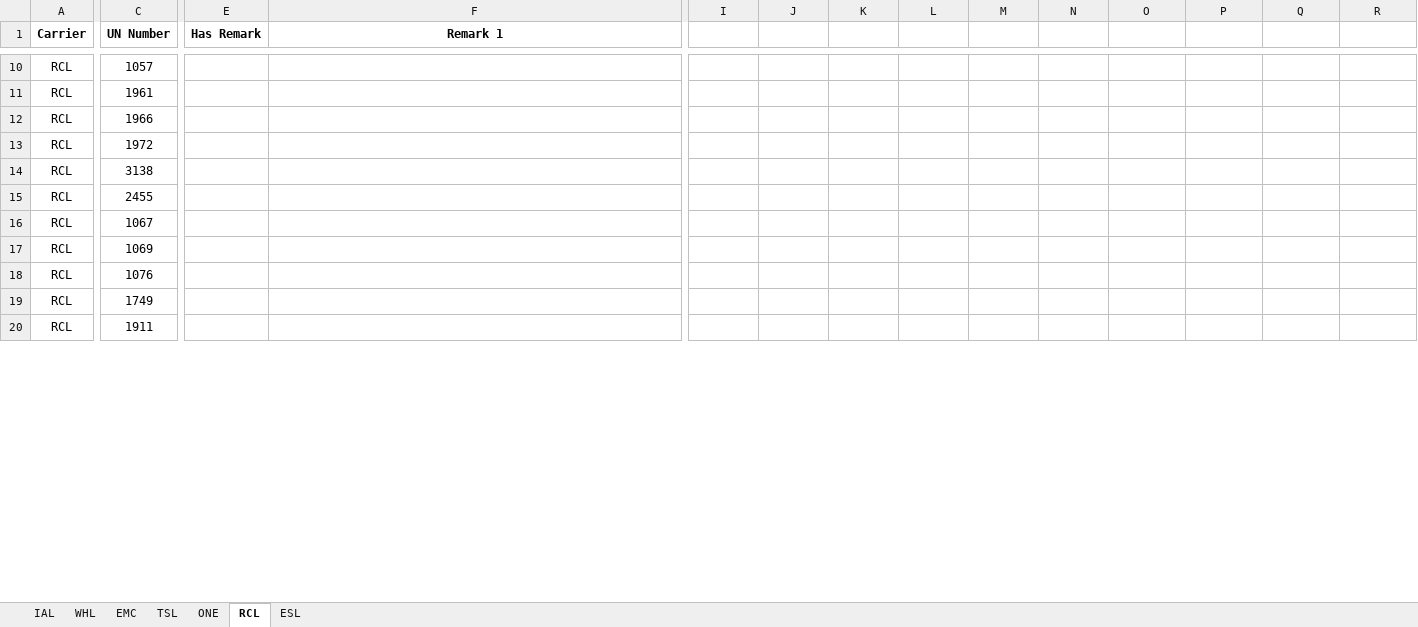
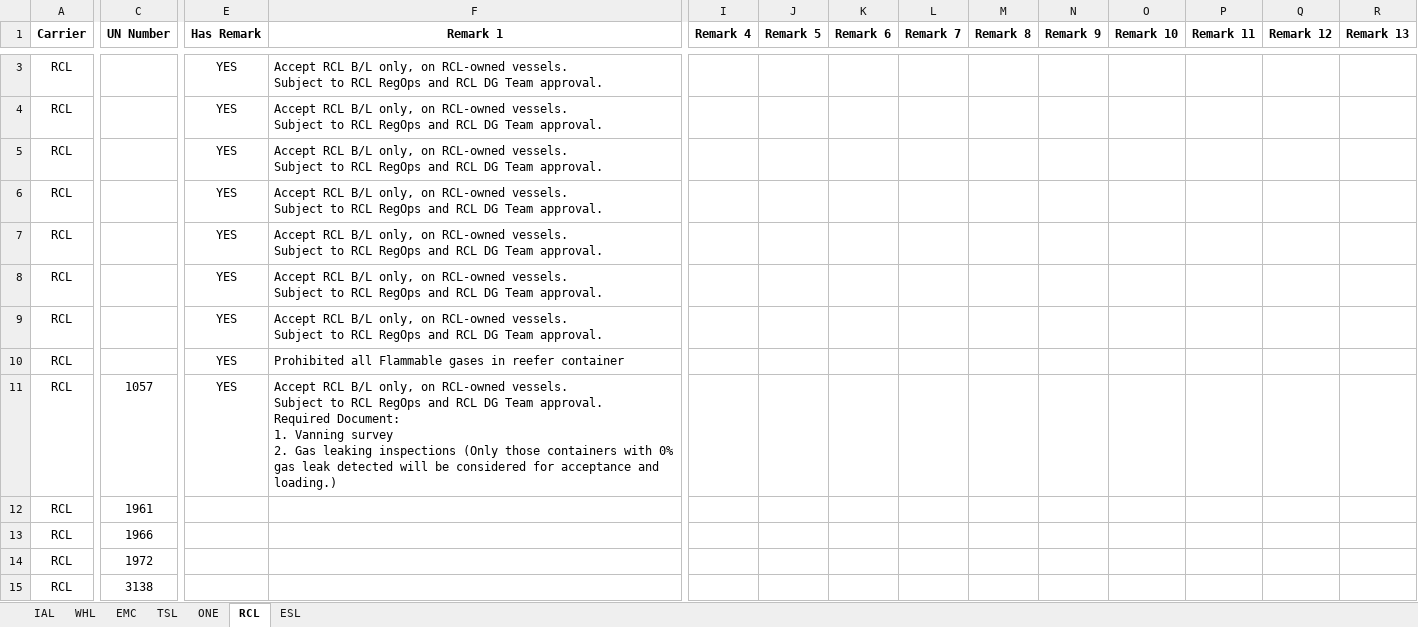
Before and after one commit to leetingyu123-a11y/dg-search-system, an Excel workbook: dg_list.xlsx, sheet RCL, drawn as a sheet; only a part is shown, gaps mark what is left out; the shorter side is filled out with more unchanged rows; values as stored, in another font and other column widths than the file's, no borders; addresses are those after the commit; rows hold the shown columns only; ↵ is a line break in a cell; the diff covers the shown part only; the diff names each change by its address in the sheet, - before the commit and + after, or states it on an @@ line.

Commit message:
Add files via upload

```diff
--- a/dg_list.xlsx (sheet RCL)
+++ b/dg_list.xlsx (sheet RCL)
-I1: (empty)
+I1: Remark 4
-J1: (empty)
+J1: Remark 5
-K1: (empty)
+K1: Remark 6
-L1: (empty)
+L1: Remark 7
-M1: (empty)
+M1: Remark 8
-N1: (empty)
+N1: Remark 9
-O1: (empty)
+O1: Remark 10
-P1: (empty)
+P1: Remark 11
-Q1: (empty)
+Q1: Remark 12
-R1: (empty)
+R1: Remark 13
+row 3: RCL |  | YES | Accept RCL B/L only, on RCL-owned vessels. ↵ Subject to RCL RegOps and RCL DG Team approval.
+row 4: RCL |  | YES | Accept RCL B/L only, on RCL-owned vessels. ↵ Subject to RCL RegOps and RCL DG Team approval.
+row 5: RCL |  | YES | Accept RCL B/L only, on RCL-owned vessels. ↵ Subject to RCL RegOps and RCL DG Team approval.
+row 6: RCL |  | YES | Accept RCL B/L only, on RCL-owned vessels. ↵ Subject to RCL RegOps and RCL DG Team approval.
+row 7: RCL |  | YES | Accept RCL B/L only, on RCL-owned vessels. ↵ Subject to RCL RegOps and RCL DG Team approval.
+row 8: RCL |  | YES | Accept RCL B/L only, on RCL-owned vessels. ↵ Subject to RCL RegOps and RCL DG Team approval.
+row 9: RCL |  | YES | Accept RCL B/L only, on RCL-owned vessels. ↵ Subject to RCL RegOps and RCL DG Team approval.
+row 10: RCL |  | YES | Prohibited all Flammable gases in reefer container
-E11 (Has Remark): (empty)
+E11 (Has Remark): YES
-F11 (Remark 1): (empty)
+F11 (Remark 1): Accept RCL B/L only, on RCL-owned vessels. ↵ Subject to RCL RegOps and RCL DG Team approval. ↵ Required Document: ↵ 1. Vanning survey ↵ 2. Gas leaking inspections (Only those containers with 0% gas leak detected will be considered for acceptance and loading.)
```
Also changed, not shown: 3 added rows, 10 removed rows and 99 edited cells elsewhere in this sheet, sheet EMC, sheet TSL, sheet IAL, sheet WHL, sheet ONE.
